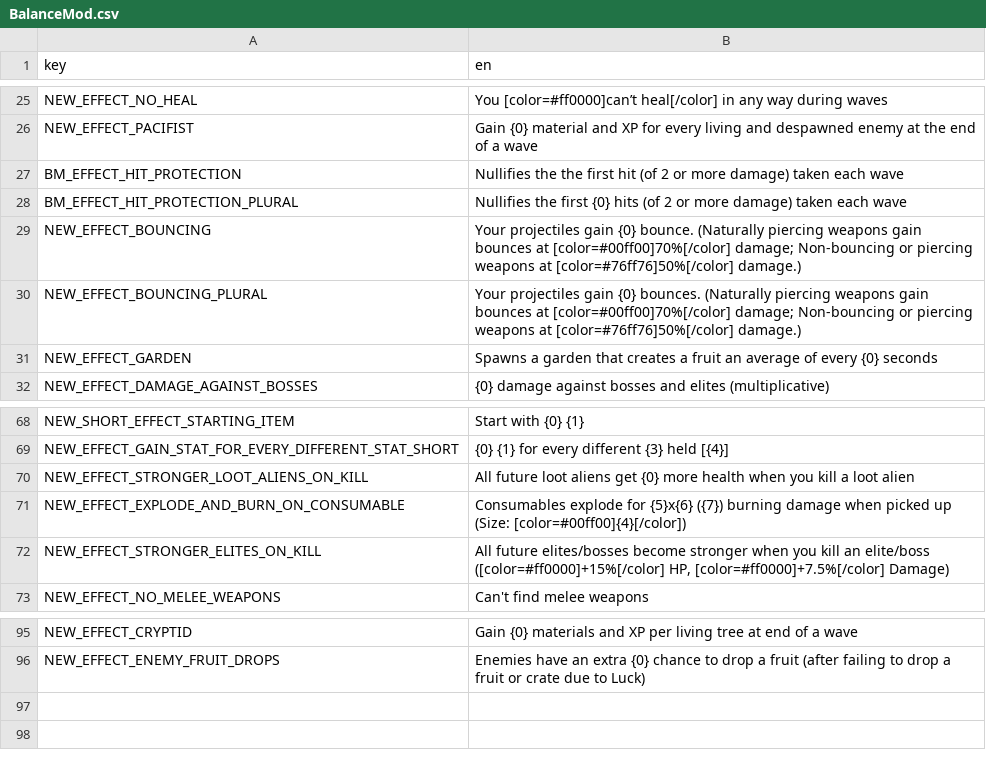
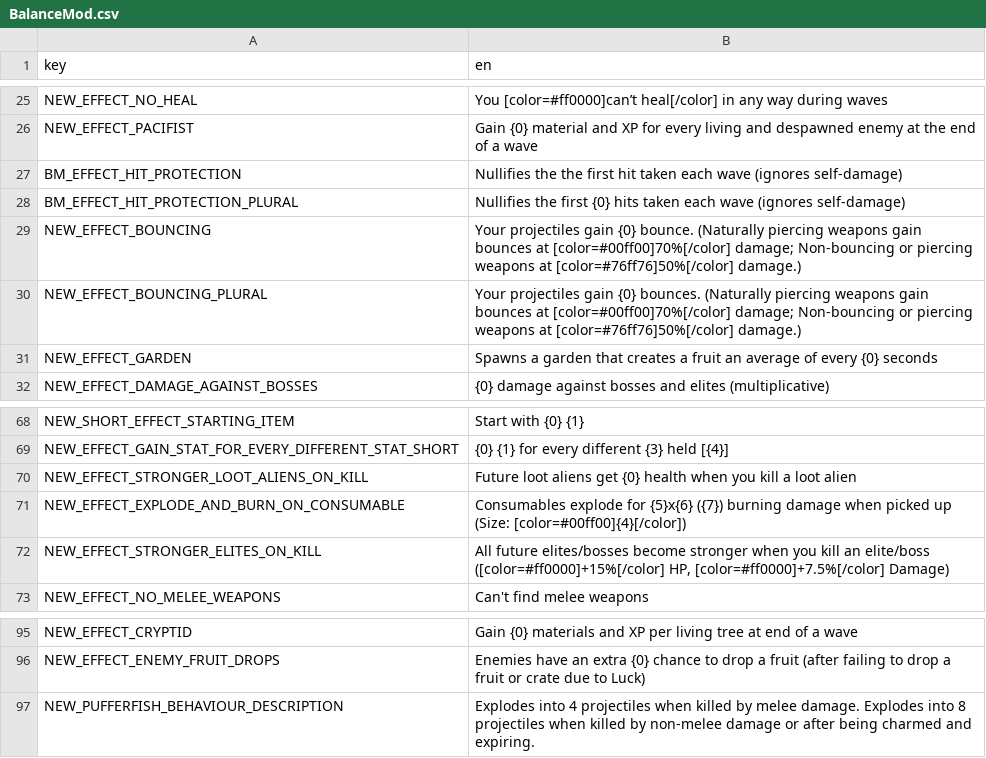
Before and after one commit to DarkTwinge/Brotato-BalanceMod, a CSV file: translations/BalanceMod.csv, drawn as a sheet; only a part is shown, gaps mark what is left out.

Commit message:
2.8.0: Tardigrade adjusted to ignore anyhting that bypasses invincibility (that is, all self-damage effects) instead of merely sources of 2+ damage. This should improve compatability with other mods (and also let it work with multiple self-damage sources or Scythe). (And Sick can now find Tardigrade in shops.)  Ghost Outfit price slightly bumped back up; Mirror price slightly lowered. Mace price significantly lowered at all tiers. Muti-tasker can start with Revolver again since their item list already goes into 3 lines anyway. Hiker can no longer be offered Coral (missed this when banning stand-still items for them).

```diff
--- a/translations/BalanceMod.csv
+++ b/translations/BalanceMod.csv
@@ -26,4 +26,4 @@ NEW_EFFECT_NO_HEAL,You [color=#ff0000]can’t heal[/color] in any way during wav
 NEW_EFFECT_PACIFIST,Gain {0} material and XP for every living and despawned enemy at the end of a wave
-BM_EFFECT_HIT_PROTECTION,Nullifies the the first hit (of 2 or more damage) taken each wave
-BM_EFFECT_HIT_PROTECTION_PLURAL,"Nullifies the first {0} hits (of 2 or more damage) taken each wave"
+BM_EFFECT_HIT_PROTECTION,"Nullifies the the first hit taken each wave (ignores self-damage)"
+BM_EFFECT_HIT_PROTECTION_PLURAL,"Nullifies the first {0} hits taken each wave (ignores self-damage)"
 NEW_EFFECT_BOUNCING,Your projectiles gain {0} bounce.  (Naturally piercing weapons gain bounces at [color=#00ff00]70%[/color] damage; Non-bouncing or piercing weapons at [color=#76ff76]50%[/color] damage.)
@@ -69,3 +69,3 @@ NEW_SHORT_EFFECT_STARTING_ITEM,"Start with {0} {1}"
 NEW_EFFECT_GAIN_STAT_FOR_EVERY_DIFFERENT_STAT_SHORT,"{0} {1} for every different {3} held [{4}]"
-NEW_EFFECT_STRONGER_LOOT_ALIENS_ON_KILL,"All future loot aliens get {0} more health when you kill a loot alien"
+NEW_EFFECT_STRONGER_LOOT_ALIENS_ON_KILL,"Future loot aliens get {0} health when you kill a loot alien"
 NEW_EFFECT_EXPLODE_AND_BURN_ON_CONSUMABLE,"Consumables explode for {5}x{6} ({7}) burning damage when picked up (Size: [color=#00ff00]{4}[/color])"
@@ -96 +96,2 @@ NEW_EFFECT_CRYPTID,"Gain {0} materials and XP per living tree at end of a wave"
 NEW_EFFECT_ENEMY_FRUIT_DROPS,"Enemies have an extra {0} chance to drop a fruit (after failing to drop a fruit or crate due to Luck)"
+NEW_PUFFERFISH_BEHAVIOUR_DESCRIPTION,"Explodes into 4 projectiles when killed by melee damage. Explodes into 8 projectiles when killed by non-melee damage or after being charmed and expiring."
```
Also changed, not shown: 8 other files.
